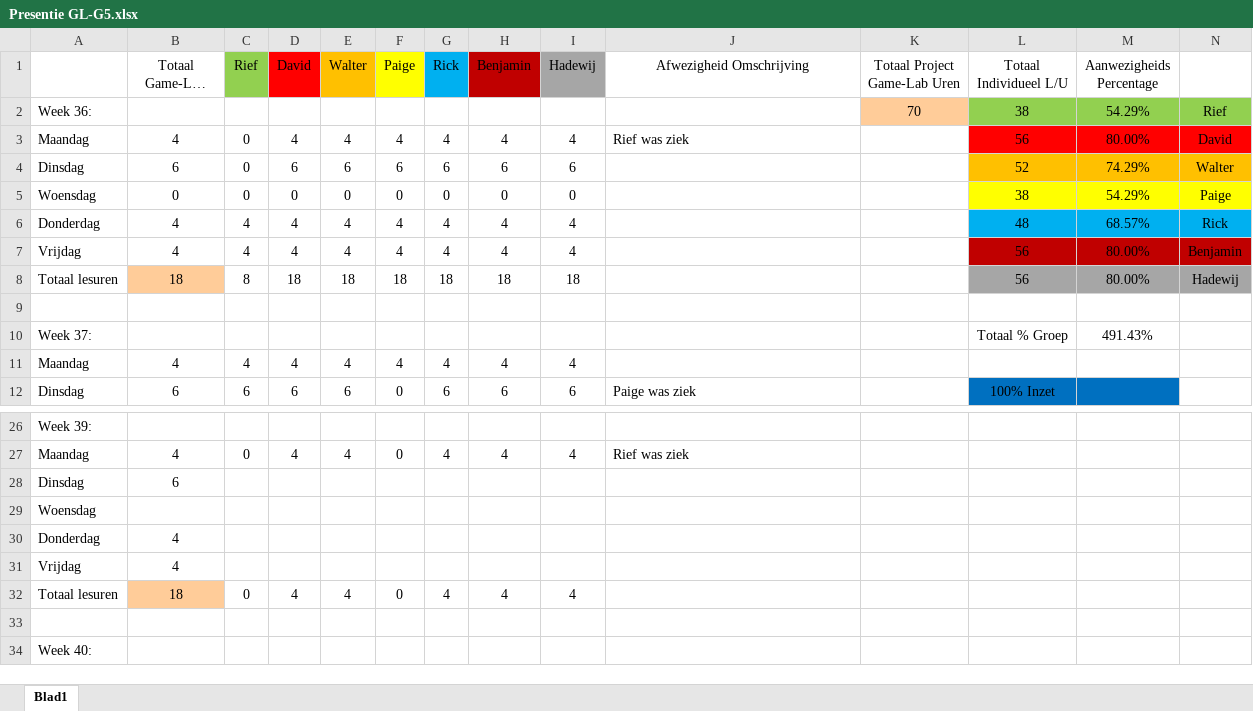
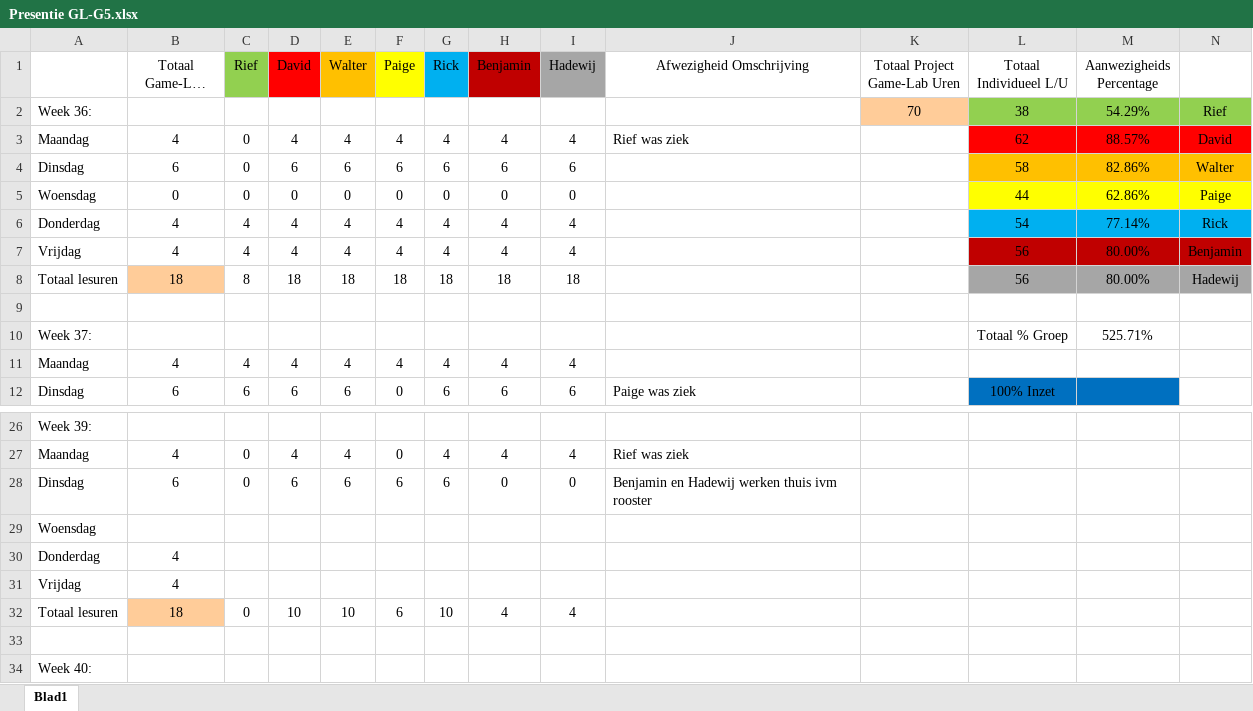
Before and after one commit to Sepi-Florez/Project-Ninja-Outbreak, an Excel workbook: Aanwezigheid/Presentie GL-G5.xlsx, sheet Blad1, drawn as a sheet; only a part is shown, gaps mark what is left out; long unchanged cells end in …; values as stored, in another font and other column widths than the file's, no borders; removed rows and columns are numbered as before the commit, all else as after; the diff names each change by its address in the sheet, - before the commit and + after, or states it on an @@ line.

```diff
--- a/Aanwezigheid/Presentie GL-G5.xlsx (sheet Blad1)
+++ b/Aanwezigheid/Presentie GL-G5.xlsx (sheet Blad1)
-L3 (Totaal Individueel L/U): 56
+L3 (Totaal Individueel L/U): 62
-M3 (Aanwezigheids Percentage): 80.00%
+M3 (Aanwezigheids Percentage): 88.57%
-L4 (Totaal Individueel L/U): 52
+L4 (Totaal Individueel L/U): 58
-M4 (Aanwezigheids Percentage): 74.29%
+M4 (Aanwezigheids Percentage): 82.86%
-L5 (Totaal Individueel L/U): 38
+L5 (Totaal Individueel L/U): 44
-M5 (Aanwezigheids Percentage): 54.29%
+M5 (Aanwezigheids Percentage): 62.86%
-L6 (Totaal Individueel L/U): 48
+L6 (Totaal Individueel L/U): 54
-M6 (Aanwezigheids Percentage): 68.57%
+M6 (Aanwezigheids Percentage): 77.14%
-M10 (Aanwezigheids Percentage): 491.43%
+M10 (Aanwezigheids Percentage): 525.71%
-row 28: Dinsdag | 6
+row 28: Dinsdag | 6 | 0 | 6 | 6 | 6 | 6 | 0 | 0 | Benjamin en Hadewij werken thuis ivm rooster
-D32 (David): 4
+D32 (David): 10
-E32 (Walter): 4
+E32 (Walter): 10
-F32 (Paige): 0
+F32 (Paige): 6
-G32 (Rick): 4
+G32 (Rick): 10
```
Also changed, not shown: 11 other files.
